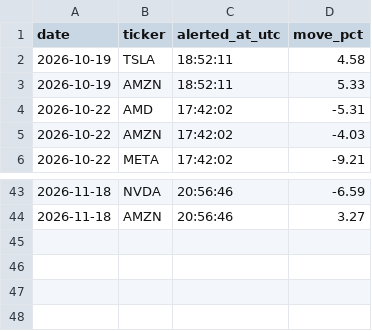
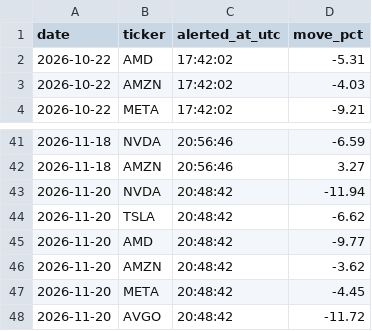
Before and after one commit to StockMagicBall/stock-screener, a CSV file: intraday_alerts_today.csv, drawn as a sheet; only a part is shown, gaps mark what is left out.

```diff
--- a/intraday_alerts_today.csv
+++ b/intraday_alerts_today.csv
@@ -1,4 +1,2 @@
 date,ticker,alerted_at_utc,move_pct
-2026-10-19,TSLA,18:52:11,4.58
-2026-10-19,AMZN,18:52:11,5.33
 2026-10-22,AMD,17:42:02,-5.31
@@ -44 +42,7 @@ date,ticker,alerted_at_utc,move_pct
 2026-11-18,AMZN,20:56:46,3.27
+2026-11-20,NVDA,20:48:42,-11.94
+2026-11-20,TSLA,20:48:42,-6.62
+2026-11-20,AMD,20:48:42,-9.77
+2026-11-20,AMZN,20:48:42,-3.62
+2026-11-20,META,20:48:42,-4.45
+2026-11-20,AVGO,20:48:42,-11.72
```
